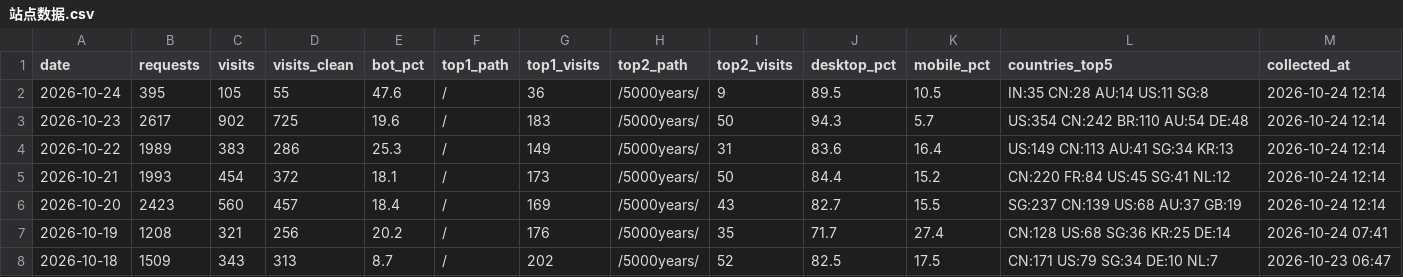
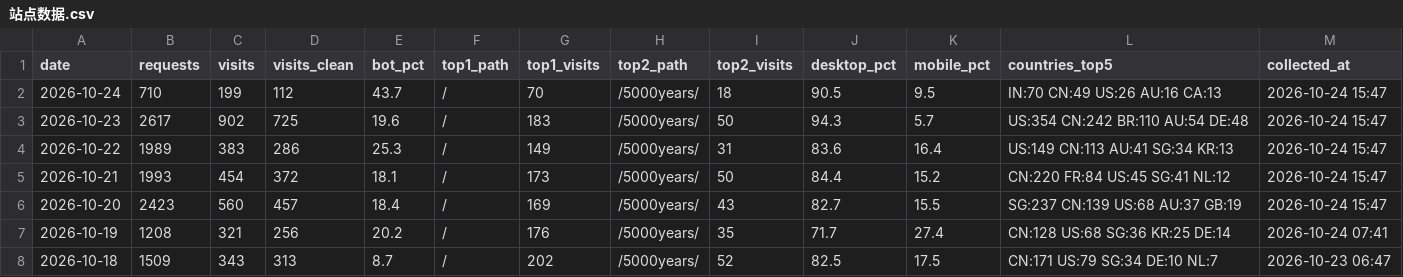
Before and after one commit to GeekBilly/theseventhrealm, a CSV file: 04-市场/03-推广获客/数据回收/站点分析/站点数据.csv, drawn as a sheet; only a part is shown.

```diff
--- a/04-市场/03-推广获客/数据回收/站点分析/站点数据.csv
+++ b/04-市场/03-推广获客/数据回收/站点分析/站点数据.csv
@@ -1,7 +1,7 @@
 date,requests,visits,visits_clean,bot_pct,top1_path,top1_visits,top2_path,top2_visits,desktop_pct,mobile_pct,countries_top5,collected_at
-2026-10-24,395,105,55,47.6,/,36,/5000years/,9,89.5,10.5,IN:35 CN:28 AU:14 US:11 SG:8,2026-10-24 12:14
-2026-10-23,2617,902,725,19.6,/,183,/5000years/,50,94.3,5.7,US:354 CN:242 BR:110 AU:54 DE:48,2026-10-24 12:14
-2026-10-22,1989,383,286,25.3,/,149,/5000years/,31,83.6,16.4,US:149 CN:113 AU:41 SG:34 KR:13,2026-10-24 12:14
-2026-10-21,1993,454,372,18.1,/,173,/5000years/,50,84.4,15.2,CN:220 FR:84 US:45 SG:41 NL:12,2026-10-24 12:14
-2026-10-20,2423,560,457,18.4,/,169,/5000years/,43,82.7,15.5,SG:237 CN:139 US:68 AU:37 GB:19,2026-10-24 12:14
+2026-10-24,710,199,112,43.7,/,70,/5000years/,18,90.5,9.5,IN:70 CN:49 US:26 AU:16 CA:13,2026-10-24 15:47
+2026-10-23,2617,902,725,19.6,/,183,/5000years/,50,94.3,5.7,US:354 CN:242 BR:110 AU:54 DE:48,2026-10-24 15:47
+2026-10-22,1989,383,286,25.3,/,149,/5000years/,31,83.6,16.4,US:149 CN:113 AU:41 SG:34 KR:13,2026-10-24 15:47
+2026-10-21,1993,454,372,18.1,/,173,/5000years/,50,84.4,15.2,CN:220 FR:84 US:45 SG:41 NL:12,2026-10-24 15:47
+2026-10-20,2423,560,457,18.4,/,169,/5000years/,43,82.7,15.5,SG:237 CN:139 US:68 AU:37 GB:19,2026-10-24 15:47
 2026-10-19,1208,321,256,20.2,/,176,/5000years/,35,71.7,27.4,CN:128 US:68 SG:36 KR:25 DE:14,2026-10-24 07:41
```
Also changed, not shown: 11-运营/data/订阅数据.csv, 3 other files.
